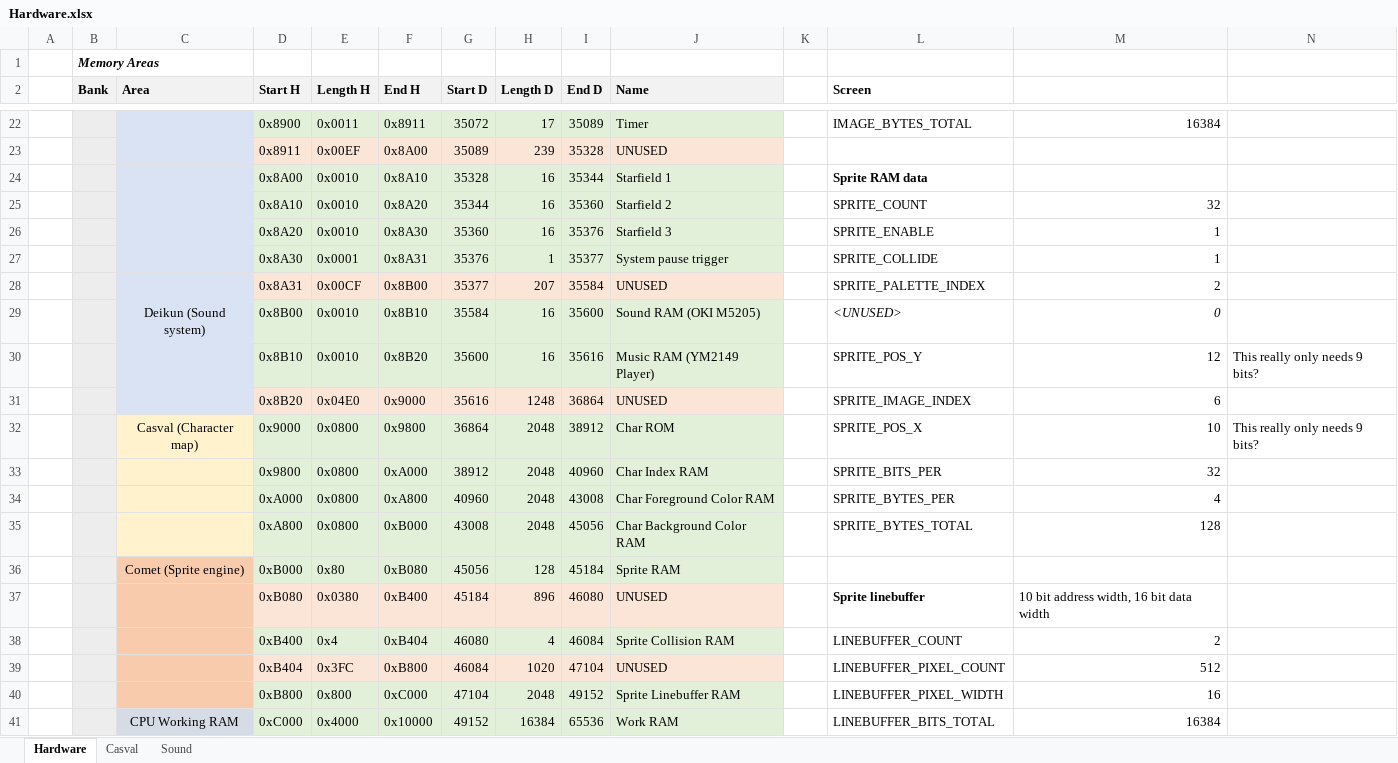
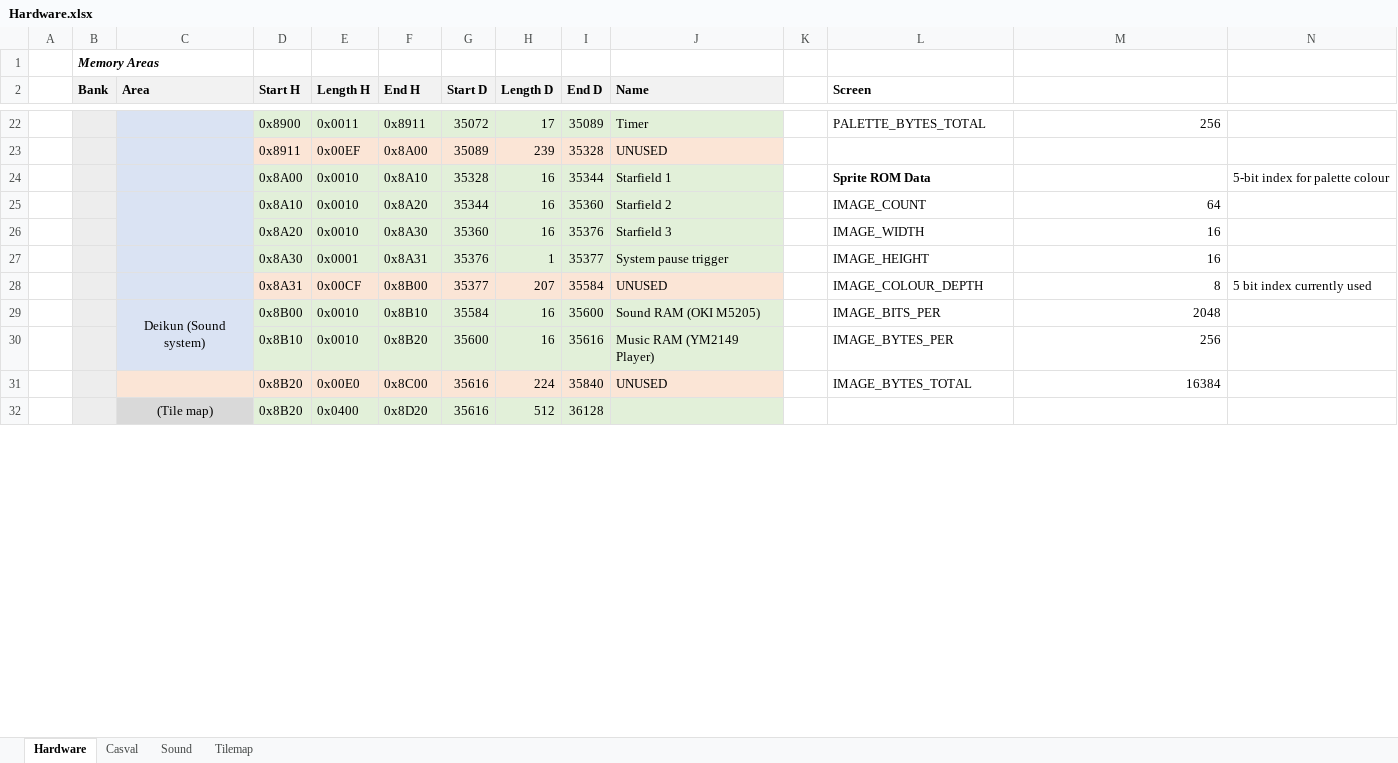
Before and after one commit to misteraddons/MiSTer-HFCR, an Excel workbook: docs/Hardware.xlsx, sheet Hardware, drawn as a sheet; only a part is shown, gaps mark what is left out; values as stored, in another font and other column widths than the file's, no borders; removed rows and columns are numbered as before the commit, all else as after; rows hold the shown columns only; the diff covers the shown part only; the diff names each change by its address in the sheet, - before the commit and + after, or states it on an @@ line.

Commit message:
Insane variable sprite size update finally complete

```diff
--- a/docs/Hardware.xlsx (sheet Hardware)
+++ b/docs/Hardware.xlsx (sheet Hardware)
+sheet tab: Tilemap
-L22 (Screen): IMAGE_BYTES_TOTAL
+L22 (Screen): PALETTE_BYTES_TOTAL
-M22: 16384
+M22: 256
-L24 (Screen): Sprite RAM data
+L24 (Screen): Sprite ROM Data
-N24: (empty)
+N24: 5-bit index for palette colour
-L25 (Screen): SPRITE_COUNT
+L25 (Screen): IMAGE_COUNT
-M25: 32
+M25: 64
-L26 (Screen): SPRITE_ENABLE
+L26 (Screen): IMAGE_WIDTH
-M26:M27: 1
+M26:M27: 16
-L27 (Screen): SPRITE_COLLIDE
+L27 (Screen): IMAGE_HEIGHT
-L28 (Screen): SPRITE_PALETTE_INDEX
+L28 (Screen): IMAGE_COLOUR_DEPTH
-M28: 2
+M28: 8
-N28: (empty)
+N28: 5 bit index currently used
+C29:C30 merged
-L29 (Screen): <UNUSED>
+L29 (Screen): IMAGE_BITS_PER
-L29:M29 italic: on
+L29:M29 italic: off
-M29: 0
+M29: 2048
-L30 (Screen): SPRITE_POS_Y
+L30 (Screen): IMAGE_BYTES_PER
-M30: 12
+M30: 256
-N30: This really only needs 9 bits?
+N30: (empty)
-row 31:  |  |  | 0x8B20 | 0x04E0 | 0x9000 | 35616 | 1248 | 36864 | UNUSED |  | SPRITE_IMAGE_INDEX | 6
-row 32:  |  | Casval (Character map) | 0x9000 | 0x0800 | 0x9800 | 36864 | 2048 | 38912 | Char ROM |  | SPRITE_POS_X | 10 | This really only needs 9 bits?
-row 33:  |  |  | 0x9800 | 0x0800 | 0xA000 | 38912 | 2048 | 40960 | Char Index RAM |  | SPRITE_BITS_PER | 32
-row 34:  |  |  | 0xA000 | 0x0800 | 0xA800 | 40960 | 2048 | 43008 | Char Foreground Color RAM |  | SPRITE_BYTES_PER | 4
-row 35:  |  |  | 0xA800 | 0x0800 | 0xB000 | 43008 | 2048 | 45056 | Char Background Color RAM |  | SPRITE_BYTES_TOTAL | 128
-row 36:  |  | Comet (Sprite engine) | 0xB000 | 0x80 | 0xB080 | 45056 | 128 | 45184 | Sprite RAM
-row 37:  |  |  | 0xB080 | 0x0380 | 0xB400 | 45184 | 896 | 46080 | UNUSED |  | Sprite linebuffer | 10 bit address width, 16 bit data width
-row 38:  |  |  | 0xB400 | 0x4 | 0xB404 | 46080 | 4 | 46084 | Sprite Collision RAM |  | LINEBUFFER_COUNT | 2
-row 39:  |  |  | 0xB404 | 0x3FC | 0xB800 | 46084 | 1020 | 47104 | UNUSED |  | LINEBUFFER_PIXEL_COUNT | 512
-row 40:  |  |  | 0xB800 | 0x800 | 0xC000 | 47104 | 2048 | 49152 | Sprite Linebuffer RAM |  | LINEBUFFER_PIXEL_WIDTH | 16
-row 41:  |  | CPU Working RAM | 0xC000 | 0x4000 | 0x10000 | 49152 | 16384 | 65536 | Work RAM |  | LINEBUFFER_BITS_TOTAL | 16384
+row 31:  |  |  | 0x8B20 | 0x00E0 | 0x8C00 | 35616 | 224 | 35840 | UNUSED |  | IMAGE_BYTES_TOTAL | 16384
+row 32:  |  | (Tile map) | 0x8B20 | 0x0400 | 0x8D20 | 35616 | 512 | 36128
```
Also changed, not shown: 23 added rows, 3 removed rows, 46 edited cells and cell formats elsewhere in this sheet, formulas that keep their value, 43 other files.
